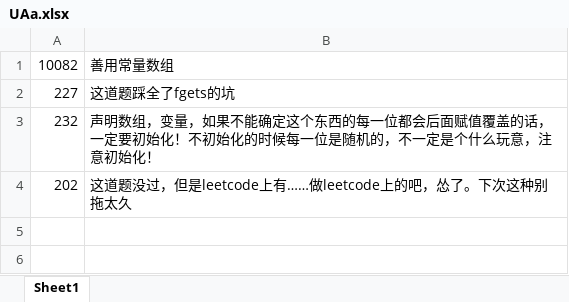
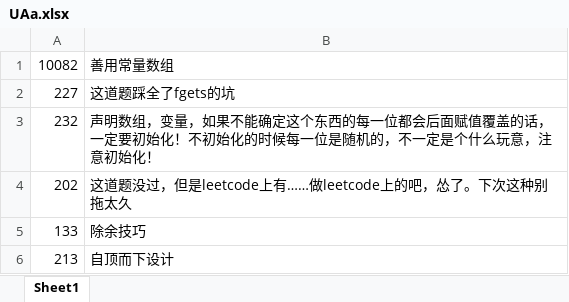
Before and after one commit to wtfenfenmiao/zishuCode, an Excel workbook: UAa.xlsx, sheet Sheet1, drawn as a sheet; values as stored, in another font and other column widths than the file's, no borders; the diff names each change by its address in the sheet, - before the commit and + after, or states it on an @@ line.

```diff
--- a/UAa.xlsx (sheet Sheet1)
+++ b/UAa.xlsx (sheet Sheet1)
+row 5: 133 | 除余技巧
+row 6: 213 | 自顶而下设计
```
Also changed, not shown: 27 other files.
